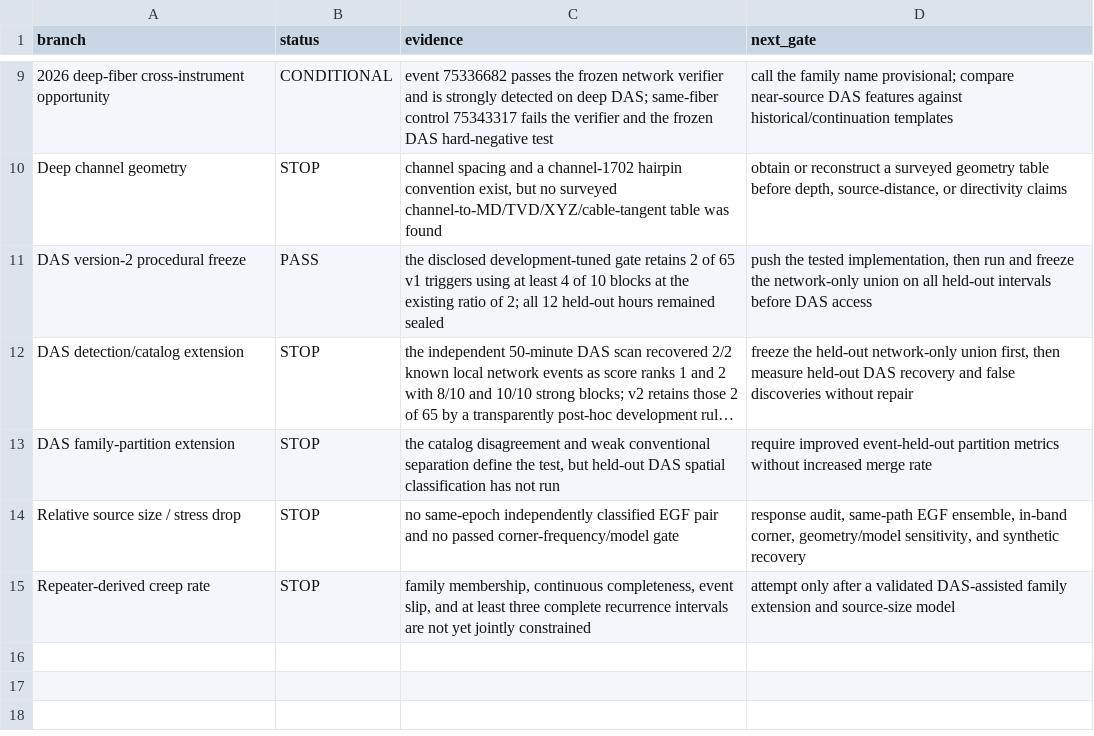
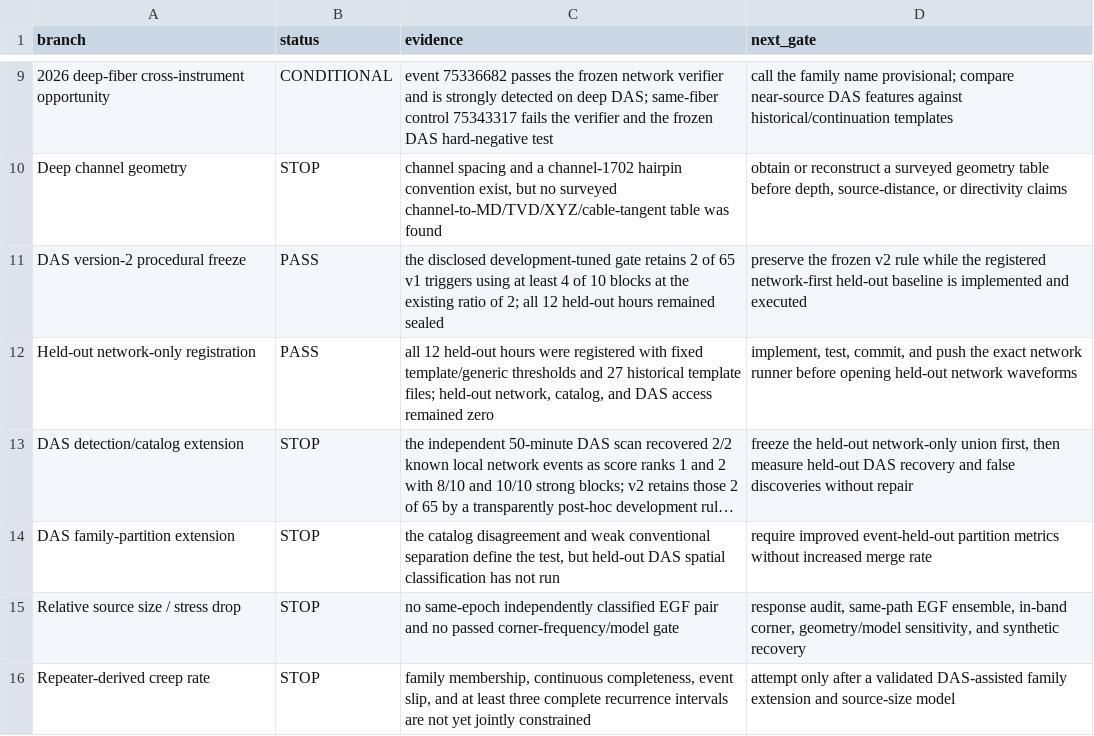
Before and after one commit to nataliaberrios/safod-das-repeaters, a CSV file: outputs/checkpoint/branch_status.csv, drawn as a sheet; only a part is shown, gaps mark what is left out; long unchanged cells end in …; the diff names each change by its address in the sheet, - before the commit and + after, or states it on an @@ line.

Commit message:
Register held-out network baseline
Pin all 12 held-out intervals, fixed development thresholds, historical template inputs, QC rules, and network-first access order before any held-out waveform or catalog access. Preserve the generic SNR-1 STOP and keep held-out DAS sealed until the complete network union is frozen.

```diff
--- a/outputs/checkpoint/branch_status.csv
+++ b/outputs/checkpoint/branch_status.csv
-D11 (next_gate): push the tested implementation, then run and freeze the network-only union on all held-out intervals before DAS access
+D11 (next_gate): preserve the frozen v2 rule while the registered network-first held-out baseline is implemented and executed
+row 12: Held-out network-only registration | PASS | all 12 held-out hours were registered with fixed template/generic thresholds and 27 historical template files; held-out network, catalog, and DAS access remained zero | implement, test, commit, and push the exact network runner before opening held-out network waveforms
```
Also changed, not shown: outputs/checkpoint/milestones.csv, 11 other files.
